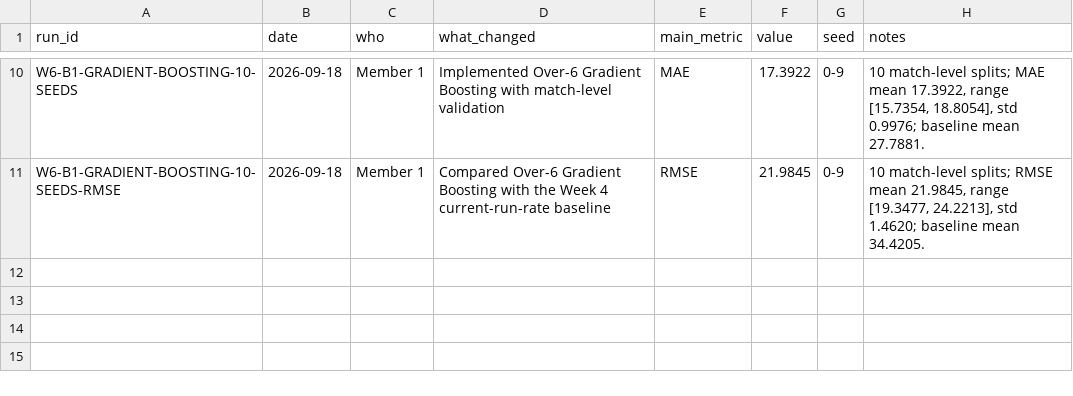
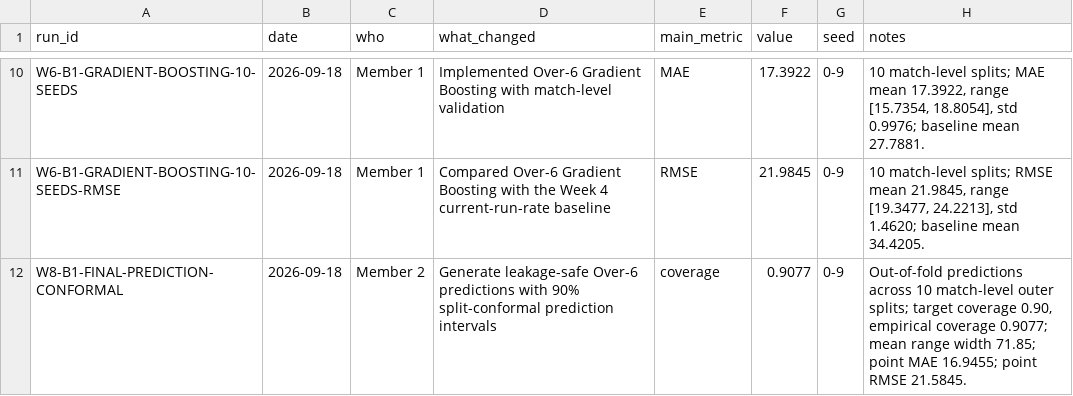
Before and after one commit to Piyushkumar-20/sequence-b01-score-at-six, a CSV file: experiments.csv, drawn as a sheet; only a part is shown, gaps mark what is left out.

Commit message:
feat(uncertainty): add final prediction intervals.
- Generate out-of-fold Over-6 predictions using Gradient Boosting.
- Add 90% split-conformal prediction intervals.
- Validate empirical interval coverage across match-level folds.
- Generate the final pred_over6.csv handoff with prediction bounds.
- Save prediction validation and interval coverage results.
- Update integration and results documentation.
- Record the final prediction experiment in experiments.csv.

```diff
--- a/experiments.csv
+++ b/experiments.csv
@@ -11 +11,2 @@ W6-B1-GRADIENT-BOOSTING-10-SEEDS,2026-09-18,Member 1,Implemented Over-6 Gradient
 W6-B1-GRADIENT-BOOSTING-10-SEEDS-RMSE,2026-09-18,Member 1,Compared Over-6 Gradient Boosting with the Week 4 current-run-rate baseline,RMSE,21.9845,0-9,"10 match-level splits; RMSE mean 21.9845, range [19.3477, 24.2213], std 1.4620; baseline mean 34.4205."
+W8-B1-FINAL-PREDICTION-CONFORMAL,2026-09-18,Member 2,Generate leakage-safe Over-6 predictions with 90% split-conformal prediction intervals,coverage,0.9077,0-9,"Out-of-fold predictions across 10 match-level outer splits; target coverage 0.90, empirical coverage 0.9077; mean range width 71.85; point MAE 16.9455; point RMSE 21.5845."
```
Also changed, not shown: 4 other files.
